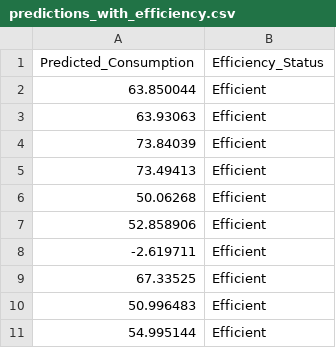
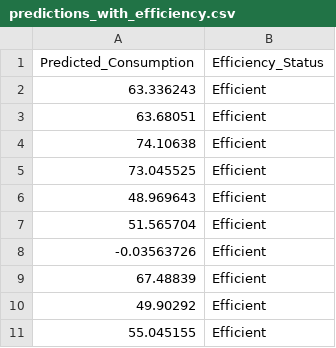
Before and after one commit to PasinduPramudithaJ/HatchEnergy-LIRNEasia, a CSV file: predictions_with_efficiency.csv, drawn as a sheet.

Commit message:
Develop the consumption_rnn_model.pth

```diff
--- a/predictions_with_efficiency.csv
+++ b/predictions_with_efficiency.csv
@@ -1,11 +1,11 @@
 Predicted_Consumption,Efficiency_Status
-63.850044,Efficient
-63.93063,Efficient
-73.84039,Efficient
-73.49413,Efficient
-50.06268,Efficient
-52.858906,Efficient
--2.619711,Efficient
-67.33525,Efficient
-50.996483,Efficient
-54.995144,Efficient
+63.336243,Efficient
+63.68051,Efficient
+74.10638,Efficient
+73.045525,Efficient
+48.969643,Efficient
+51.565704,Efficient
+-0.03563726,Efficient
+67.48839,Efficient
+49.90292,Efficient
+55.045155,Efficient
```
Also changed, not shown: 1 other file.
